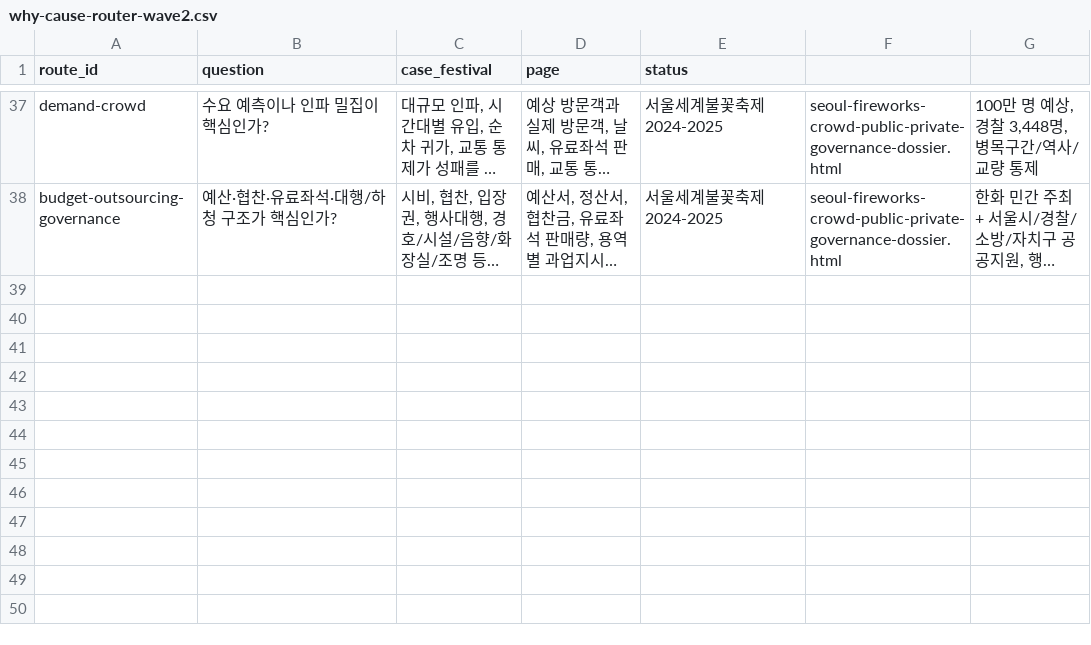
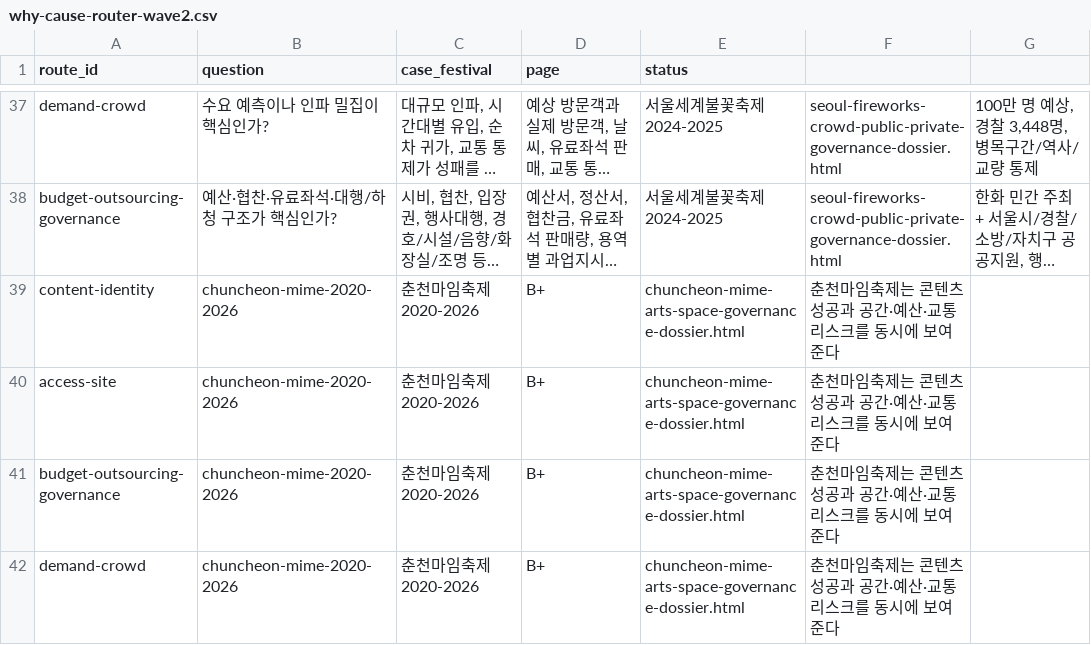
Before and after one commit to ukaysir/html, a CSV file: data/why-cause-router-wave2.csv, drawn as a sheet; only a part is shown, gaps mark what is left out; long unchanged cells end in …; the diff names each change by its address in the sheet, - before the commit and + after, or states it on an @@ line.

```diff
--- a/data/why-cause-router-wave2.csv
+++ b/data/why-cause-router-wave2.csv
+row 39: content-identity | chuncheon-mime-2020-2026 | 춘천마임축제 2020-2026 | B+ | chuncheon-mime-arts-space-governance-dossier.html | 춘천마임축제는 콘텐츠 성공과 공간·예산·교통 리스크를 동시에 보여준다
+row 40: access-site | chuncheon-mime-2020-2026 | 춘천마임축제 2020-2026 | B+ | chuncheon-mime-arts-space-governance-dossier.html | 춘천마임축제는 콘텐츠 성공과 공간·예산·교통 리스크를 동시에 보여준다
+row 41: budget-outsourcing-governance | chuncheon-mime-2020-2026 | 춘천마임축제 2020-2026 | B+ | chuncheon-mime-arts-space-governance-dossier.html | 춘천마임축제는 콘텐츠 성공과 공간·예산·교통 리스크를 동시에 보여준다
+row 42: demand-crowd | chuncheon-mime-2020-2026 | 춘천마임축제 2020-2026 | B+ | chuncheon-mime-arts-space-governance-dossier.html | 춘천마임축제는 콘텐츠 성공과 공간·예산·교통 리스크를 동시에 보여준다
```
Also changed, not shown: data/case-evidence-matrix-wave2.csv, 12 other files.
